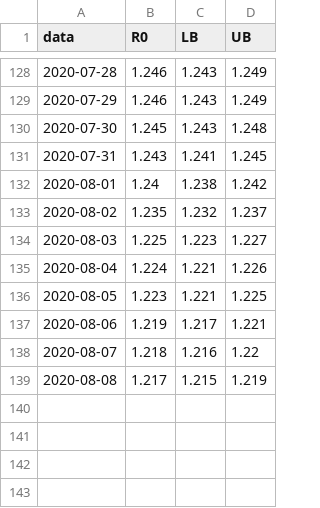
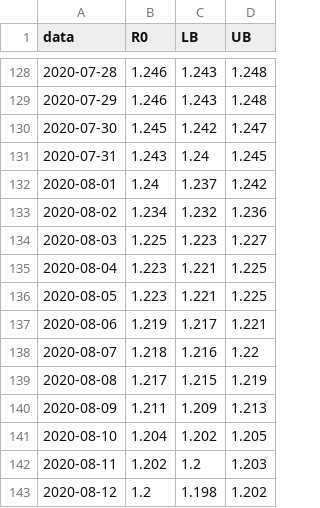
Before and after one commit to cassianord/mapas_covid_br, a CSV file: docs/data/r0_ufs/dados_r0_MT.csv, drawn as a sheet; only a part is shown, gaps mark what is left out; the diff covers the shown part only.

```diff
--- a/docs/data/r0_ufs/dados_r0_MT.csv
+++ b/docs/data/r0_ufs/dados_r0_MT.csv
@@ -128,9 +128,9 @@
-2020-07-28,1.246,1.243,1.249
-2020-07-29,1.246,1.243,1.249
-2020-07-30,1.245,1.243,1.248
-2020-07-31,1.243,1.241,1.245
-2020-08-01,1.24,1.238,1.242
-2020-08-02,1.235,1.232,1.237
+2020-07-28,1.246,1.243,1.248
+2020-07-29,1.246,1.243,1.248
+2020-07-30,1.245,1.242,1.247
+2020-07-31,1.243,1.24,1.245
+2020-08-01,1.24,1.237,1.242
+2020-08-02,1.234,1.232,1.236
 2020-08-03,1.225,1.223,1.227
-2020-08-04,1.224,1.221,1.226
+2020-08-04,1.223,1.221,1.225
 2020-08-05,1.223,1.221,1.225
@@ -139 +139,5 @@
 2020-08-08,1.217,1.215,1.219
+2020-08-09,1.211,1.209,1.213
+2020-08-10,1.204,1.202,1.205
+2020-08-11,1.202,1.2,1.203
+2020-08-12,1.2,1.198,1.202
```
Also changed, not shown: 32 edited cells elsewhere in this file, docs/data/r0_macro_saude/dados_r0_MEIO OESTE E SERRA CATARINENSE.csv, docs/data/r0_macro_saude/dados_r0_PLANALTO NORTE E NORDESTE.csv, 49 other files.
